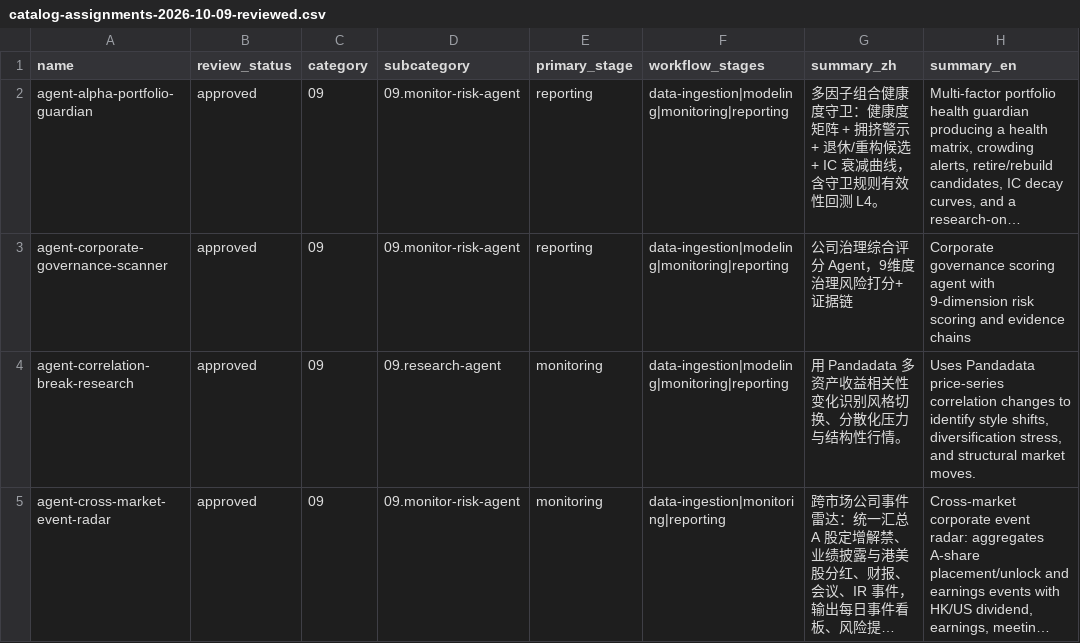
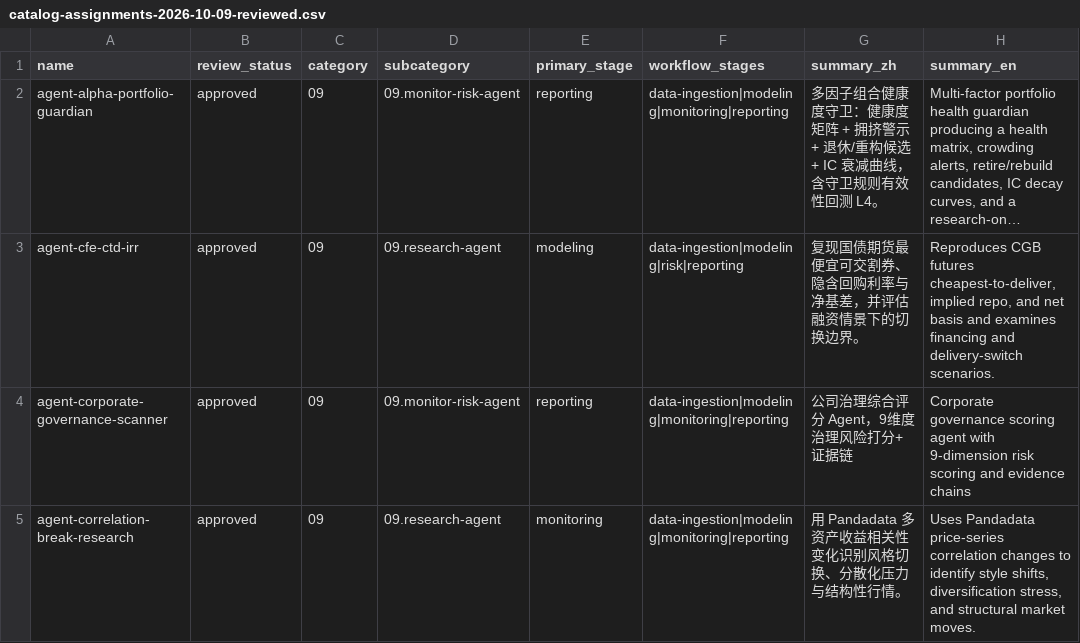
Before and after one commit to quantskills/registry, a CSV file: migration/catalog-assignments-2026-10-09-reviewed.csv, drawn as a sheet; only a part is shown; the shorter side is filled out with more unchanged rows; long unchanged cells end in …; the diff covers the shown part only; the diff names each change by its address in the sheet, - before the commit and + after, or states it on an @@ line.

Commit message:
Include all ten owner-approved community listings

```diff
--- a/migration/catalog-assignments-2026-10-09-reviewed.csv
+++ b/migration/catalog-assignments-2026-10-09-reviewed.csv
+row 3: agent-cfe-ctd-irr | approved | 09 | 09.research-agent | modeling | data-ingestion|modeling|risk|reporting | 复现国债期货最便宜可交割券、隐含回购利率与净基差，并评估融资情景下的切换边界。 | Reproduces CGB futures cheapest-to-deliver, implied repo, and net basis and examines financing and delivery-switch scenarios.
```
Also changed, not shown: 6 added rows elsewhere in this file, 11 other files.
